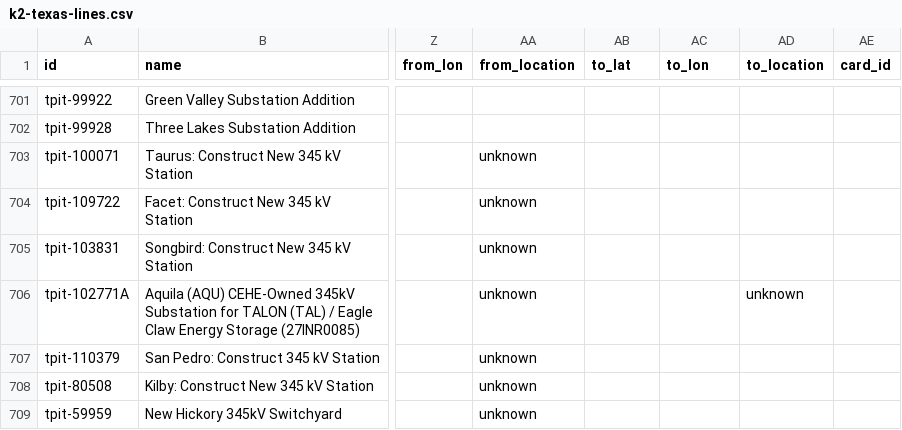
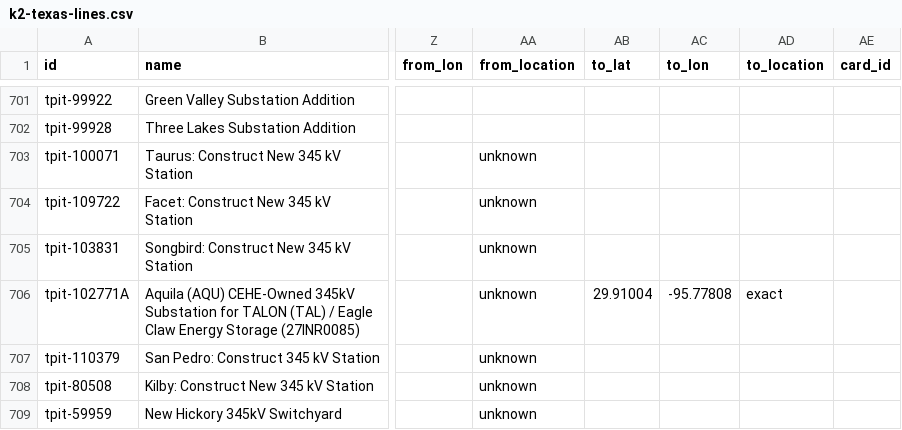
Before and after one commit to jaidensuthar-collab/shinepro-demo, a CSV file: k2-line-watch/web/exports/k2-texas-lines.csv, drawn as a sheet; only a part is shown, gaps mark what is left out; the diff covers the shown part only; the diff names each change by its address in the sheet, - before the commit and + after, or states it on an @@ line.

```diff
--- a/k2-line-watch/web/exports/k2-texas-lines.csv
+++ b/k2-line-watch/web/exports/k2-texas-lines.csv
-AB706 (to_lat): (empty)
+AB706 (to_lat): 29.91004
-AC706 (to_lon): (empty)
+AC706 (to_lon): -95.77808
-AD706 (to_location): unknown
+AD706 (to_location): exact
```
Also changed, not shown: 87 edited cells elsewhere in this file, 3 other files.
